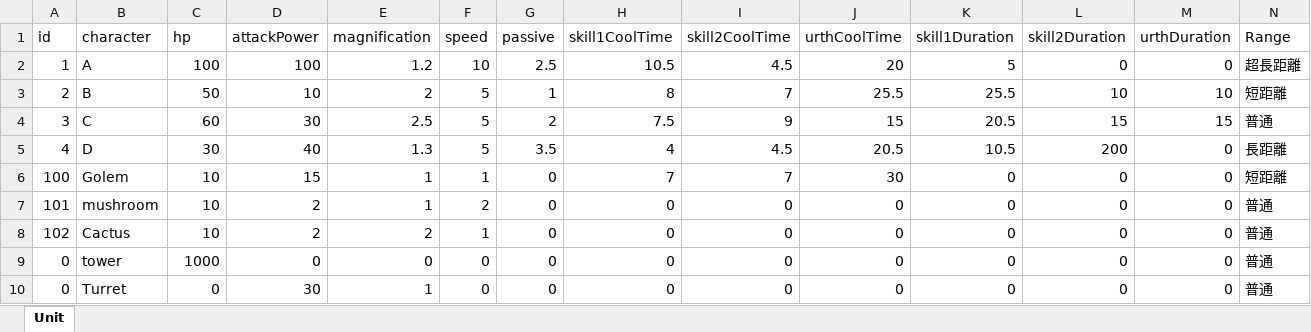
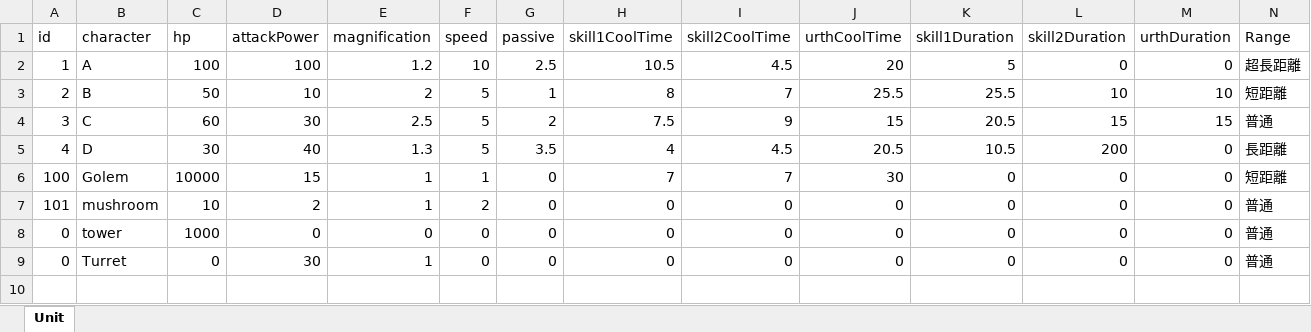
Before and after one commit to kinako1111/UNIFIGHT, an Excel workbook: Assets/TomitaFile/Status/StatusParameter.xlsx, sheet Unit, drawn as a sheet; only a part is shown; values as stored, in another font and other column widths than the file's, no borders; rows hold the shown columns only; the diff names each change by its address in the sheet, - before the commit and + after, or states it on an @@ line.

```diff
--- a/Assets/TomitaFile/Status/StatusParameter.xlsx (sheet Unit)
+++ b/Assets/TomitaFile/Status/StatusParameter.xlsx (sheet Unit)
-C6 (hp): 10
+C6 (hp): 10000
-row 8: 102 | Cactus | 10 | 2 | 2 | 1 | 0 | 0 | 0 | 0 | 0 | 0 | 0 | 普通
```
Also changed, not shown: 23 other files.
